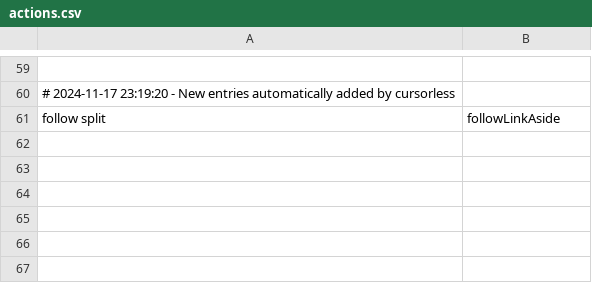
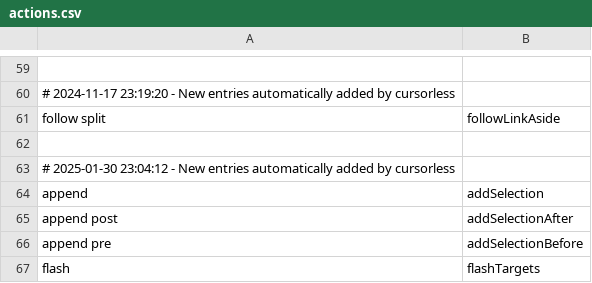
Before and after one commit to blakewatson/talon-scripts, a CSV file: cursorless-settings/actions.csv, drawn as a sheet; only a part is shown, gaps mark what is left out; the diff names each change by its address in the sheet, - before the commit and + after, or states it on an @@ line.

Commit message:
added cursor to app switcher and new cursorless actions

```diff
--- a/cursorless-settings/actions.csv
+++ b/cursorless-settings/actions.csv
+row 62: (empty)
+row 63: # 2025-01-30 23:04:12 - New entries automatically added by cursorless
+row 64: append | addSelection
+row 65: append post | addSelectionAfter
+row 66: append pre | addSelectionBefore
+row 67: flash | flashTargets
```
Also changed, not shown: 1 other file.
